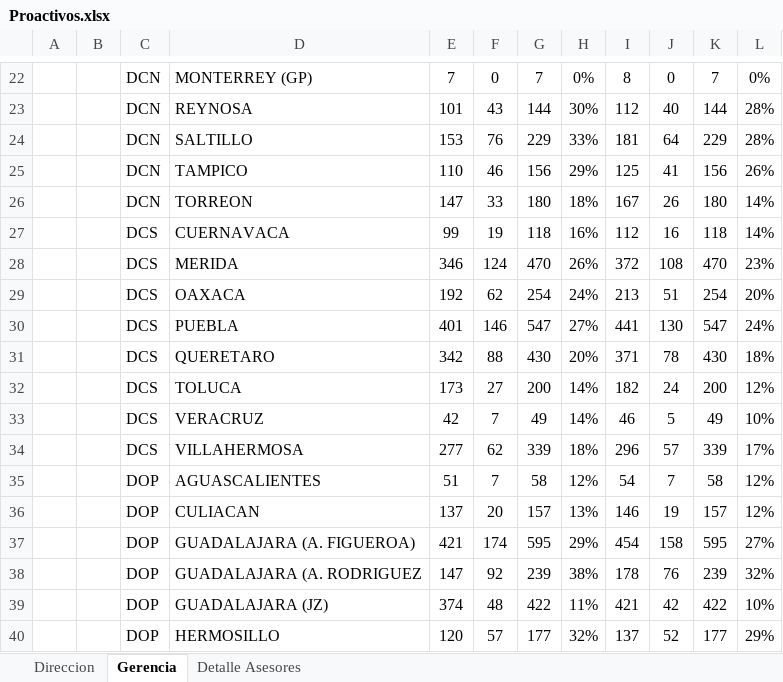
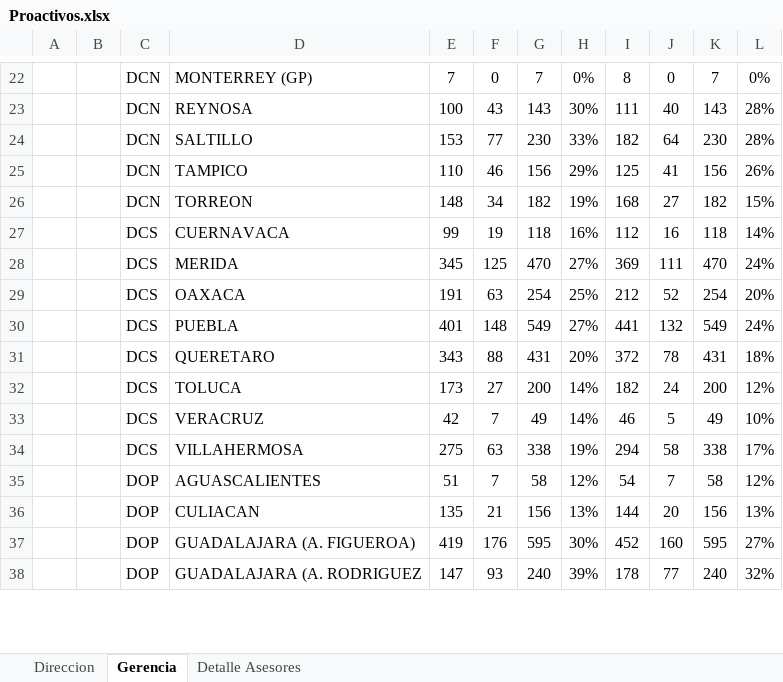
Before and after one commit to davalosdiego833/paneldecampanas, an Excel workbook: administrador/proactivos/Proactivos.xlsx, sheet Gerencia, drawn as a sheet; only a part is shown, gaps mark what is left out; values as stored, in another font and other column widths than the file's, no borders; conditional formats not drawn; removed rows and columns are numbered as before the commit, all else as after; the diff covers the shown part only; the diff names each change by its address in the sheet, - before the commit and + after, or states it on an @@ line.

```diff
--- a/administrador/proactivos/Proactivos.xlsx (sheet Gerencia)
+++ b/administrador/proactivos/Proactivos.xlsx (sheet Gerencia)
-E23: 101
+E23: 100
-G23: 144
+G23: 143
-I23: 112
+I23: 111
-K23: 144
+K23: 143
-F24: 76
+F24: 77
-G24: 229
+G24: 230
-I24: 181
+I24: 182
-K24: 229
+K24: 230
-row 26:  |  | DCN | TORREON | 147 | 33 | 180 | 18% | 167 | 26 | 180 | 14%
+row 26:  |  | DCN | TORREON | 148 | 34 | 182 | 19% | 168 | 27 | 182 | 15%
-row 28:  |  | DCS | MERIDA | 346 | 124 | 470 | 26% | 372 | 108 | 470 | 23%
-row 29:  |  | DCS | OAXACA | 192 | 62 | 254 | 24% | 213 | 51 | 254 | 20%
+row 28:  |  | DCS | MERIDA | 345 | 125 | 470 | 27% | 369 | 111 | 470 | 24%
+row 29:  |  | DCS | OAXACA | 191 | 63 | 254 | 25% | 212 | 52 | 254 | 20%
-F30: 146
+F30: 148
-G30: 547
+G30: 549
-J30: 130
+J30: 132
-K30: 547
+K30: 549
-E31: 342
+E31: 343
-G31: 430
+G31: 431
-I31: 371
+I31: 372
-K31: 430
+K31: 431
-row 34:  |  | DCS | VILLAHERMOSA | 277 | 62 | 339 | 18% | 296 | 57 | 339 | 17%
+row 34:  |  | DCS | VILLAHERMOSA | 275 | 63 | 338 | 19% | 294 | 58 | 338 | 17%
-row 36:  |  | DOP | CULIACAN | 137 | 20 | 157 | 13% | 146 | 19 | 157 | 12%
-row 37:  |  | DOP | GUADALAJARA (A. FIGUEROA) | 421 | 174 | 595 | 29% | 454 | 158 | 595 | 27%
-row 38:  |  | DOP | GUADALAJARA (A. RODRIGUEZ | 147 | 92 | 239 | 38% | 178 | 76 | 239 | 32%
-row 39:  |  | DOP | GUADALAJARA (JZ) | 374 | 48 | 422 | 11% | 421 | 42 | 422 | 10%
-row 40:  |  | DOP | HERMOSILLO | 120 | 57 | 177 | 32% | 137 | 52 | 177 | 29%
+row 36:  |  | DOP | CULIACAN | 135 | 21 | 156 | 13% | 144 | 20 | 156 | 13%
+row 37:  |  | DOP | GUADALAJARA (A. FIGUEROA) | 419 | 176 | 595 | 30% | 452 | 160 | 595 | 27%
+row 38:  |  | DOP | GUADALAJARA (A. RODRIGUEZ | 147 | 93 | 240 | 39% | 178 | 77 | 240 | 32%
```
Also changed, not shown: 8 added rows, 6 removed rows and 36 edited cells elsewhere in this sheet, sheet Detalle Asesores, sheet Direccion, hidden cells, administrador/pagado_emitidido/pagado_emitido.xlsx, administrador/pagado_emitidido/pagado_emitido_reclutas.xlsx, 27 other files.
